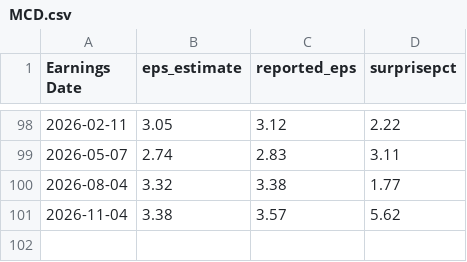
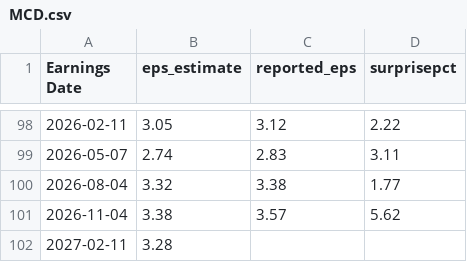
Before and after one commit to fairytrad888/ifi-lab, a CSV file: data/earnings/MCD.csv, drawn as a sheet; only a part is shown, gaps mark what is left out.

```diff
--- a/data/earnings/MCD.csv
+++ b/data/earnings/MCD.csv
@@ -101 +101,2 @@ Earnings Date,eps_estimate,reported_eps,surprisepct
 2026-11-04,3.38,3.57,5.62
+2027-02-11,3.28,,
```
Also changed, not shown: data/earnings/UBER.csv, data/h4/RSP.csv, 16 other files.
